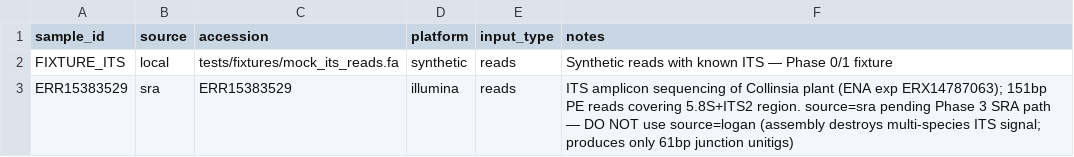
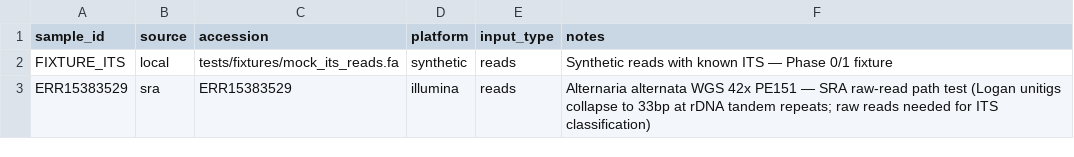
Before and after one commit to mycosomatic/endophynd, a CSV file: workflow/config/samplesheet.csv, drawn as a sheet.

```diff
--- a/workflow/config/samplesheet.csv
+++ b/workflow/config/samplesheet.csv
@@ -2,2 +2,2 @@ sample_id,source,accession,platform,input_type,notes
 FIXTURE_ITS,local,tests/fixtures/mock_its_reads.fa,synthetic,reads,Synthetic reads with known ITS — Phase 0/1 fixture
-ERR15383529,sra,ERR15383529,illumina,reads,ITS amplicon sequencing of Collinsia plant (ENA exp ERX14787063); 151bp PE reads covering 5.8S+ITS2 region. source=sra pending Phase 3 SRA path — DO NOT use source=logan (assembly destroys multi-species ITS signal; produces only 61bp junction unitigs)
+ERR15383529,sra,ERR15383529,illumina,reads,Alternaria alternata WGS 42x PE151 — SRA raw-read path test (Logan unitigs collapse to 33bp at rDNA tandem repeats; raw reads needed for ITS classification)
```
Also changed, not shown: 1 other file.
